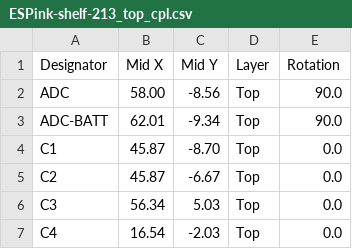
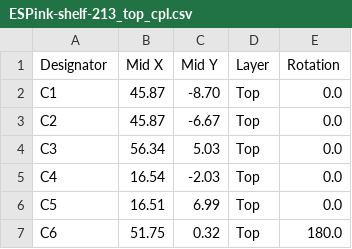
Before and after one commit to LaskaKit/ESPink-Shelf, a CSV file: Production/213/ESPink-shelf-213_top_cpl.csv, drawn as a sheet; only a part is shown; the shorter side is filled out with more unchanged rows; the diff names each change by its address in the sheet, - before the commit and + after, or states it on an @@ line.

```diff
--- a/Production/213/ESPink-shelf-213_top_cpl.csv
+++ b/Production/213/ESPink-shelf-213_top_cpl.csv
-row 2: ADC | 58.00 | -8.56 | Top | 90.0
-row 3: ADC-BATT | 62.01 | -9.34 | Top | 90.0
```
Also changed, not shown: Production/213/ESPink-shelf-213_top_bom.csv, Production/29/ESPink-shelf-29_top_bom.csv.
